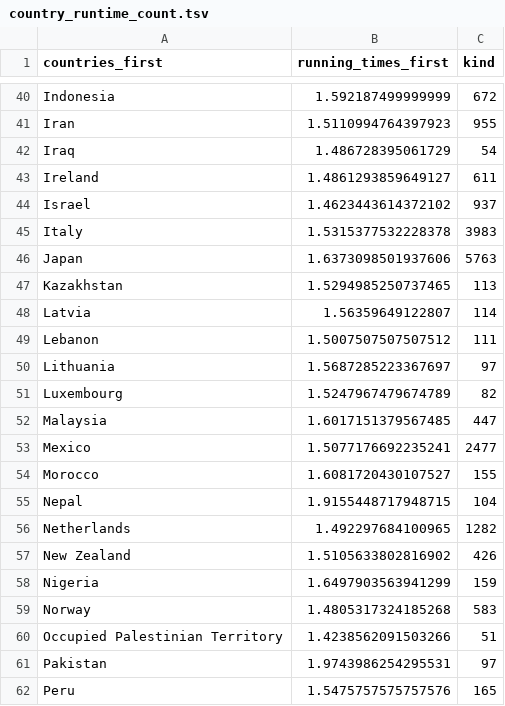
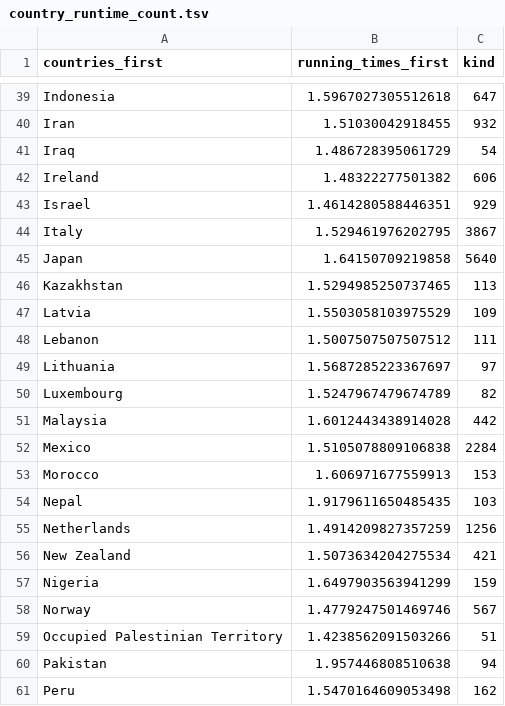
Before and after one commit to ManavalanG/imdb_movie_runtime, a TSV file: results/country_runtime_count.tsv, drawn as a sheet; only a part is shown, gaps mark what is left out; addresses are those after the commit; the diff covers the shown part only; the diff names each change by its address in the sheet, - before the commit and + after, or states it on an @@ line.

```diff
--- a/results/country_runtime_count.tsv
+++ b/results/country_runtime_count.tsv
-B39 (running_times_first): 1.592187499999999
+B39 (running_times_first): 1.5967027305512618
-C39 (kind): 672
+C39 (kind): 647
-B40 (running_times_first): 1.5110994764397923
+B40 (running_times_first): 1.51030042918455
-C40 (kind): 955
+C40 (kind): 932
-B42 (running_times_first): 1.4861293859649127
+B42 (running_times_first): 1.48322277501382
-C42 (kind): 611
+C42 (kind): 606
-B43 (running_times_first): 1.4623443614372102
+B43 (running_times_first): 1.4614280588446351
-C43 (kind): 937
+C43 (kind): 929
-B44 (running_times_first): 1.5315377532228378
+B44 (running_times_first): 1.529461976202795
-C44 (kind): 3983
+C44 (kind): 3867
-B45 (running_times_first): 1.6373098501937606
+B45 (running_times_first): 1.64150709219858
-C45 (kind): 5763
+C45 (kind): 5640
-B47 (running_times_first): 1.56359649122807
+B47 (running_times_first): 1.5503058103975529
-C47 (kind): 114
+C47 (kind): 109
-B51 (running_times_first): 1.6017151379567485
+B51 (running_times_first): 1.6012443438914028
-C51 (kind): 447
+C51 (kind): 442
-B52 (running_times_first): 1.5077176692235241
+B52 (running_times_first): 1.5105078809106838
-C52 (kind): 2477
+C52 (kind): 2284
-B53 (running_times_first): 1.6081720430107527
+B53 (running_times_first): 1.606971677559913
-C53 (kind): 155
+C53 (kind): 153
-B54 (running_times_first): 1.9155448717948715
+B54 (running_times_first): 1.9179611650485435
-C54 (kind): 104
+C54 (kind): 103
-B55 (running_times_first): 1.492297684100965
+B55 (running_times_first): 1.4914209827357259
-C55 (kind): 1282
+C55 (kind): 1256
-B56 (running_times_first): 1.5105633802816902
+B56 (running_times_first): 1.5073634204275534
-C56 (kind): 426
+C56 (kind): 421
-B58 (running_times_first): 1.4805317324185268
+B58 (running_times_first): 1.4779247501469746
-C58 (kind): 583
+C58 (kind): 567
-B60 (running_times_first): 1.9743986254295531
+B60 (running_times_first): 1.957446808510638
-C60 (kind): 97
+C60 (kind): 94
-B61 (running_times_first): 1.5475757575757576
+B61 (running_times_first): 1.5470164609053498
-C61 (kind): 165
+C61 (kind): 162
```
Also changed, not shown: 1 removed row and 110 edited cells elsewhere in this file, results/country_language_runtime_count.tsv, 5 other files.
